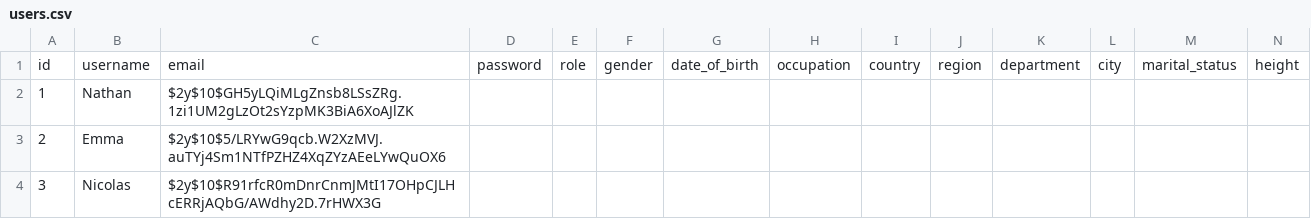
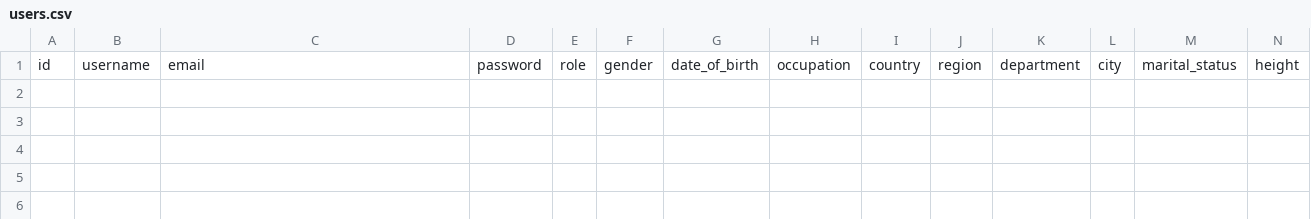
Before and after one commit to guinat/cytech-project-harmony-preing2-20232024, a CSV file: src/data/users.csv, drawn as a sheet; only a part is shown; rows hold the shown columns only; the diff names each change by its address in the sheet, - before the commit and + after, or states it on an @@ line.

```diff
--- a/src/data/users.csv
+++ b/src/data/users.csv
-row 2: 1 | Nathan | $2y$10$GH5yLQiMLgZnsb8LSsZRg.1zi1UM2gLzOt2sYzpMK3BiA6XoAJlZK
-row 3: 2 | Emma | $2y$10$5/LRYwG9qcb.W2XzMVJ.auTYj4Sm1NTfPZHZ4XqZYzAEeLYwQuOX6
-row 4: 3 | Nicolas | $2y$10$R91rfcR0mDnrCnmJMtI17OHpCJLHcERRjAQbG/AWdhy2D.7rHWX3G
```
Also changed, not shown: 8 other files.
